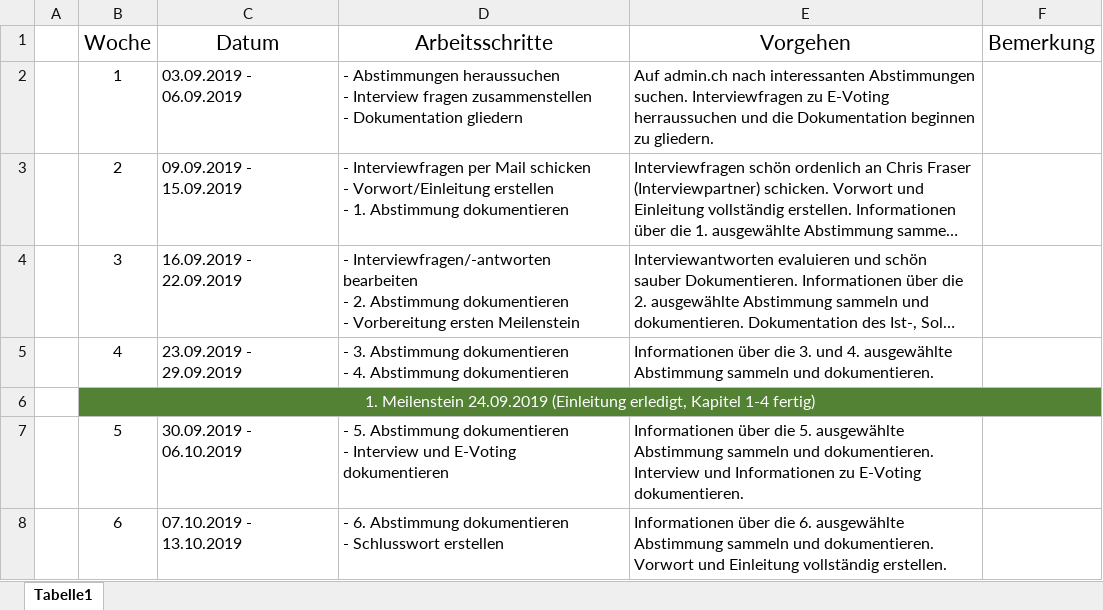
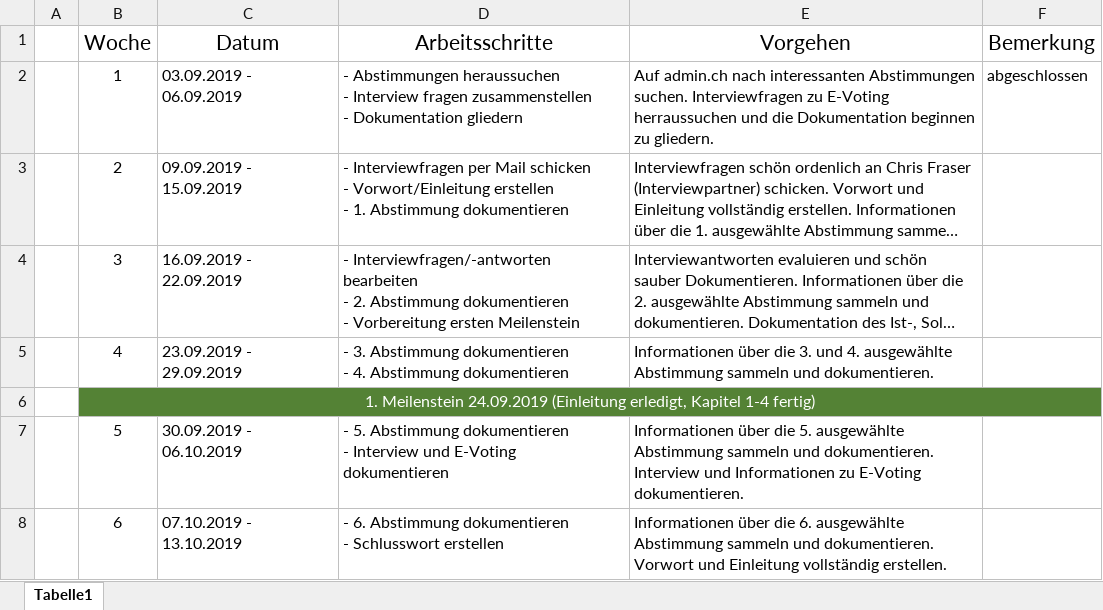
Before and after one commit to Metatron5/va, an Excel workbook: Zeitplan.xlsx, sheet Tabelle1, drawn as a sheet; only a part is shown; long unchanged cells end in …; values as stored, in another font and other column widths than the file's, no borders; the diff names each change by its address in the sheet, - before the commit and + after, or states it on an @@ line.

Commit message:
Zeitplan update + Vorwort verbesserung + Einleitung mit Leitfragen geschrieben

```diff
--- a/Zeitplan.xlsx (sheet Tabelle1)
+++ b/Zeitplan.xlsx (sheet Tabelle1)
-F2 (Bemerkung): (empty)
+F2 (Bemerkung): abgeschlossen
```
Also changed, not shown: 1 other file.
